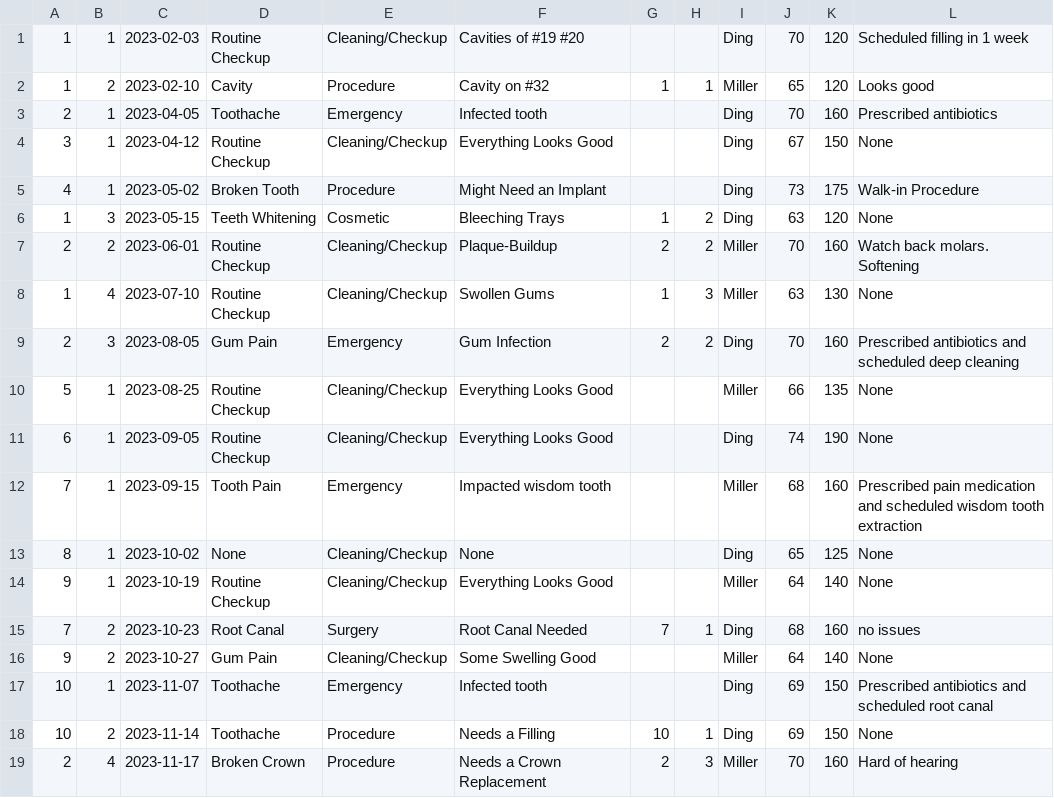
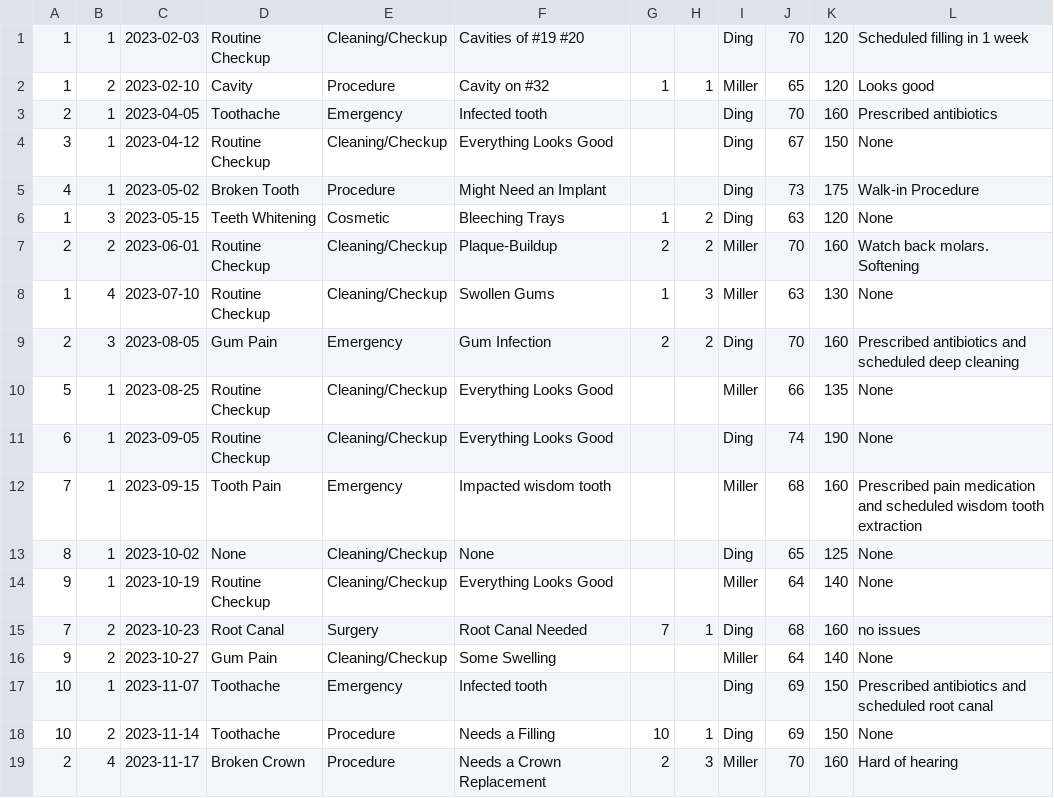
Before and after one commit to christian-miller20/onlineEMR, a CSV file: scripts/data/visits.csv, drawn as a sheet.

Commit message:
Update visits.csv

```diff
--- a/scripts/data/visits.csv
+++ b/scripts/data/visits.csv
@@ -15,3 +15,3 @@
 7,2,2023-10-23,Root Canal,Surgery,Root Canal Needed,7,1,Ding,68,160,no issues
-9,2,2023-10-27,Gum Pain,Cleaning/Checkup,Some Swelling Good,,,Miller,64,140,None
+9,2,2023-10-27,Gum Pain,Cleaning/Checkup,Some Swelling,,,Miller,64,140,None
 10,1,2023-11-07,Toothache,Emergency,Infected tooth,,,Ding,69,150,Prescribed antibiotics and scheduled root canal
```
